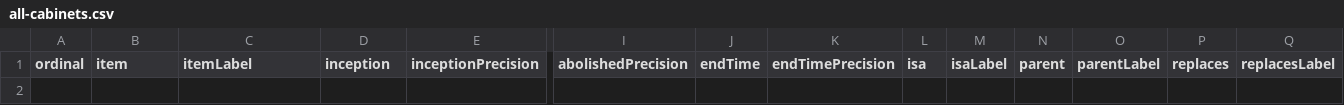
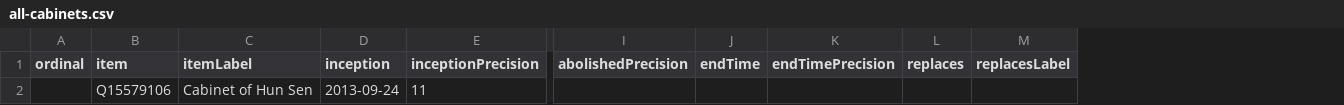
Before and after one commit to every-politician-scrapers/cambodia, a CSV file: wikidata/results/all-cabinets.csv, drawn as a sheet; only a part is shown, gaps mark what is left out; removed rows and columns are numbered as before the commit, all else as after; rows hold the shown columns only; the diff names each change by its address in the sheet, - before the commit and + after, or states it on an @@ line.

```diff
--- a/wikidata/results/all-cabinets.csv
+++ b/wikidata/results/all-cabinets.csv
-column L (isa), empty
-column M (isaLabel), empty
-column N (parent), empty
-column O (parentLabel), empty
+row 2:  | Q15579106 | Cabinet of Hun Sen | 2013-09-24 | 11
```
Also changed, not shown: 2 other files.
